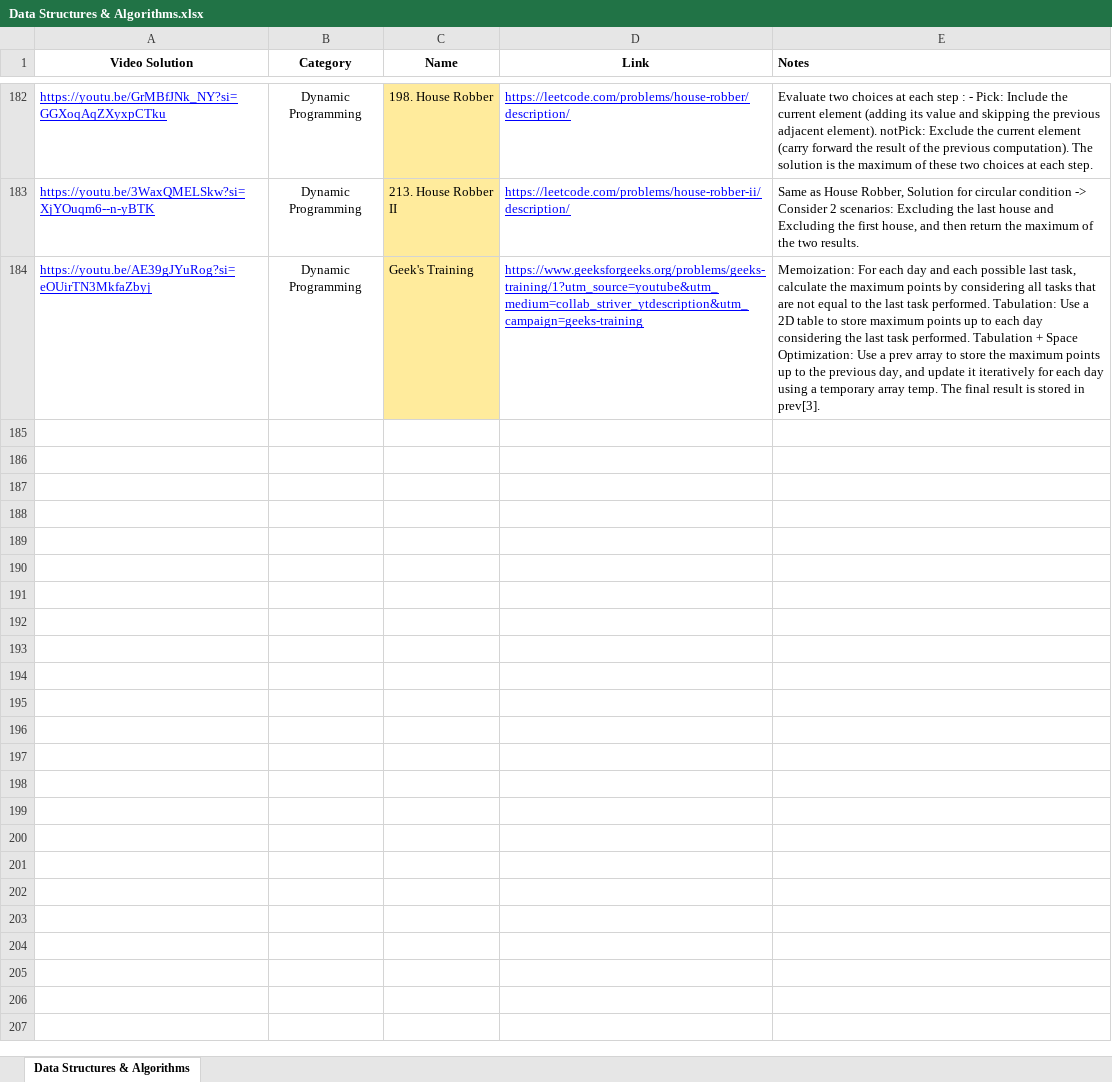
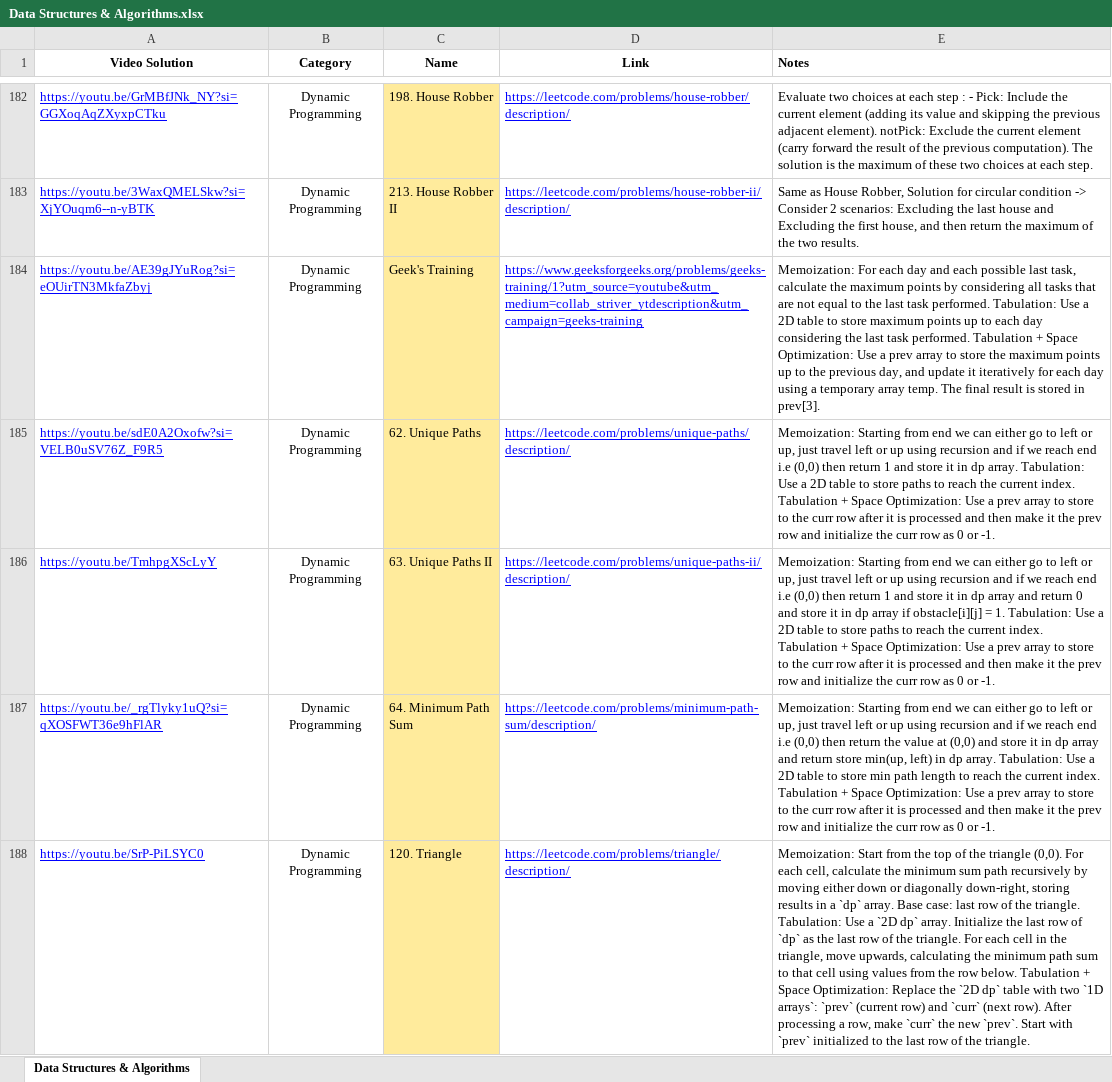
Before and after one commit to IIIIIGODIIIII/LeetCode, an Excel workbook: Data Structures & Algorithms.xlsx, sheet Data Structures & Algorithms, drawn as a sheet; only a part is shown, gaps mark what is left out; values as stored, in another font and other column widths than the file's, no borders; charts and pictures not drawn; the diff covers the shown part only; the diff names each change by its address in the sheet, - before the commit and + after, or states it on an @@ line.

Commit message:
Update Data Structures & Algorithms.xlsx

```diff
--- a/Data Structures & Algorithms.xlsx (sheet Data Structures & Algorithms)
+++ b/Data Structures & Algorithms.xlsx (sheet Data Structures & Algorithms)
+row 185: https://youtu.be/sdE0A2Oxofw?si=VELB0uSV76Z_F9R5 | Dynamic Programming | 62. Unique Paths | https://leetcode.com/problems/unique-paths/description/ | Memoization: Starting from end we can either go to left or up, just travel left or up using recursion and if we reach end i.e (0,0) then return 1 and store it in dp array. Tabulation: Use a 2D table to store paths to reach the current index. Tabulation + Space Optimization: Use a prev array to store to the curr row after it is processed and then make it the prev row and initialize the curr row as 0 or -1.
+row 186: https://youtu.be/TmhpgXScLyY | Dynamic Programming | 63. Unique Paths II | https://leetcode.com/problems/unique-paths-ii/description/ | Memoization: Starting from end we can either go to left or up, just travel left or up using recursion and if we reach end i.e (0,0) then return 1 and store it in dp array and return 0 and store it in dp array if obstacle[i][j] = 1. Tabulation: Use a 2D table to store paths to reach the current index. Tabulation + Space Optimization: Use a prev array to store to the curr row after it is processed and then make it the prev row and initialize the curr row as 0 or -1.
+row 187: https://youtu.be/_rgTlyky1uQ?si=qXOSFWT36e9hFlAR | Dynamic Programming | 64. Minimum Path Sum | https://leetcode.com/problems/minimum-path-sum/description/ | Memoization: Starting from end we can either go to left or up, just travel left or up using recursion and if we reach end i.e (0,0) then return the value at (0,0) and store it in dp array and return store min(up, left) in dp array. Tabulation: Use a 2D table to store min path length to reach the current index. Tabulation + Space Optimization: Use a prev array to store to the curr row after it is processed and then make it the prev row and initialize the curr row as 0 or -1.
+row 188: https://youtu.be/SrP-PiLSYC0 | Dynamic Programming | 120. Triangle | https://leetcode.com/problems/triangle/description/ | Memoization: Start from the top of the triangle (0,0). For each cell, calculate the minimum sum path recursively by moving either down or diagonally down-right, storing results in a `dp` array. Base case: last row of the triangle. Tabulation: Use a `2D dp` array. Initialize the last row of `dp` as the last row of the triangle. For each cell in the triangle, move upwards, calculating the minimum path sum to that cell using values from the row below. Tabulation + Space Optimization: Replace the `2D dp` table with two `1D arrays`: `prev` (current row) and `curr` (next row). After processing a row, make `curr` the new `prev`. Start with `prev` initialized to the last row of the triangle.
```
Also changed, not shown: 4 added rows, 25 edited cells and cell formats elsewhere in this sheet.
